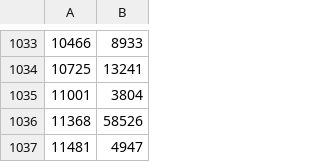
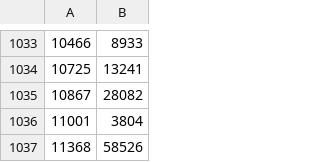
Before and after one commit to tanjt107/football-prediction, a CSV file: manual_files/transfermarkt_teams.csv, drawn as a sheet; only a part is shown, gaps mark what is left out; the shorter side is filled out with more unchanged rows; the diff names each change by its address in the sheet, - before the commit and + after, or states it on an @@ line.

```diff
--- a/manual_files/transfermarkt_teams.csv
+++ b/manual_files/transfermarkt_teams.csv
+row 1035: 10867 | 28082
```
Also changed, not shown: manual_files/hkjc_teams.csv.
